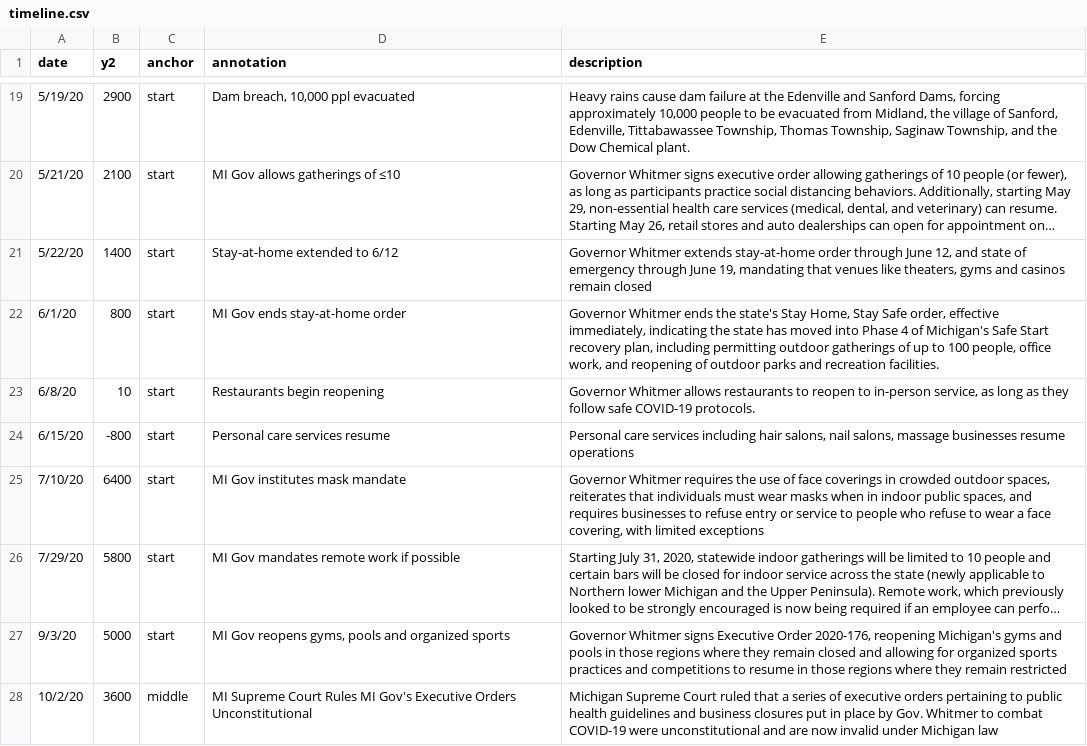
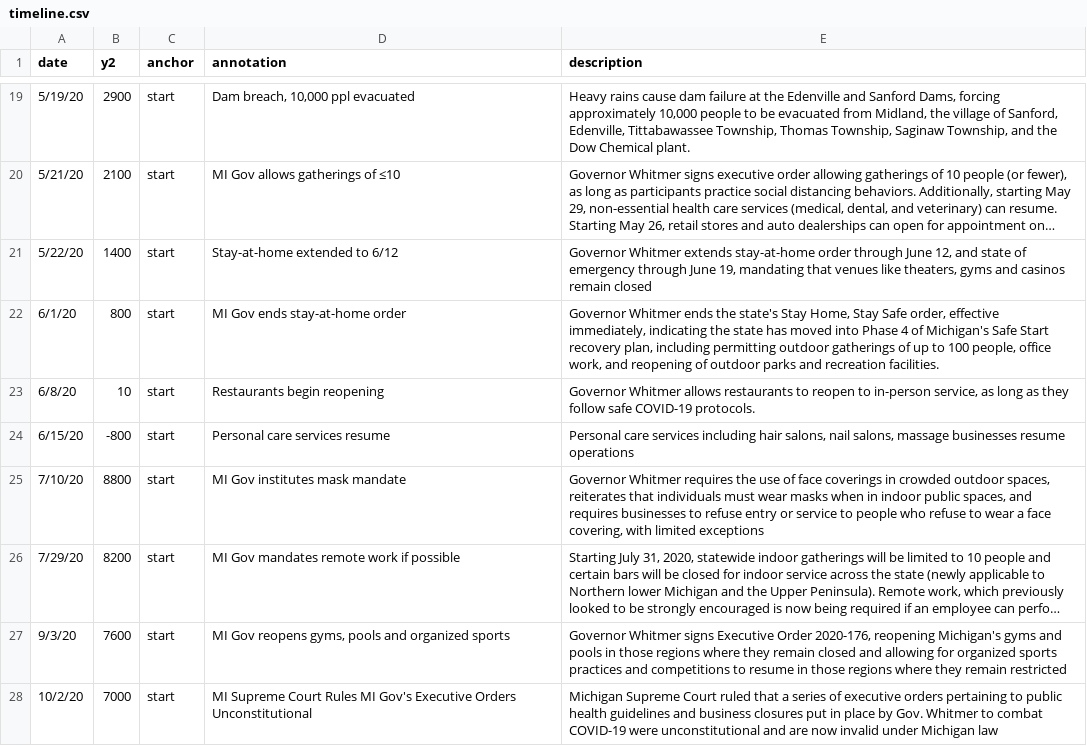
Before and after one commit to epibayes/epibayes.github.io, a CSV file: data/timeline.csv, drawn as a sheet; only a part is shown, gaps mark what is left out; long unchanged cells end in …; the diff names each change by its address in the sheet, - before the commit and + after, or states it on an @@ line.

Commit message:
update timeline milestone positions and css

```diff
--- a/data/timeline.csv
+++ b/data/timeline.csv
-B25 (y2): 6400
+B25 (y2): 8800
-B26 (y2): 5800
+B26 (y2): 8200
-B27 (y2): 5000
+B27 (y2): 7600
-B28 (y2): 3600
+B28 (y2): 7000
-C28 (anchor): middle
+C28 (anchor): start
```
Also changed, not shown: 1 other file.
